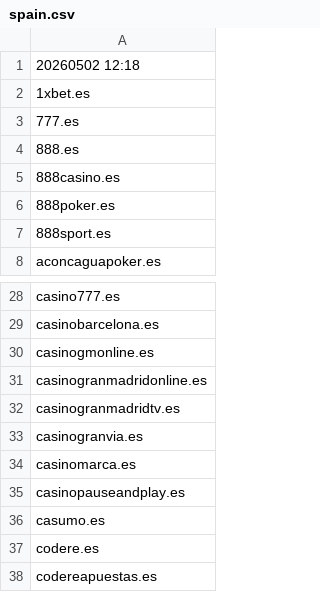
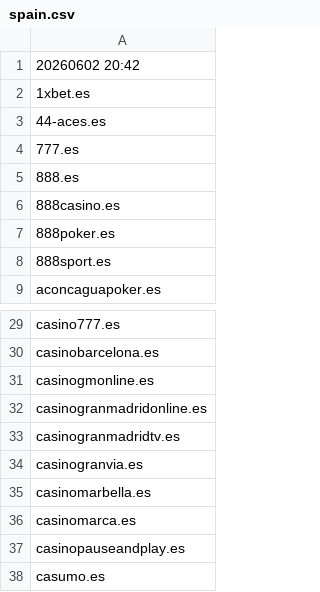
Before and after one commit to itsJustinCase/gamble-eagle, a CSV file: spain.csv, drawn as a sheet; only a part is shown, gaps mark what is left out; the shorter side is filled out with more unchanged rows.

Commit message:
update spain.csv

```diff
--- a/spain.csv
+++ b/spain.csv
@@ -1,3 +1,4 @@
-20260502 12:18
+20260602 20:42
 1xbet.es
+44-aces.es
 777.es
@@ -33,2 +34,3 @@ casinogranmadridtv.es
 casinogranvia.es
+casinomarbella.es
 casinomarca.es
```
